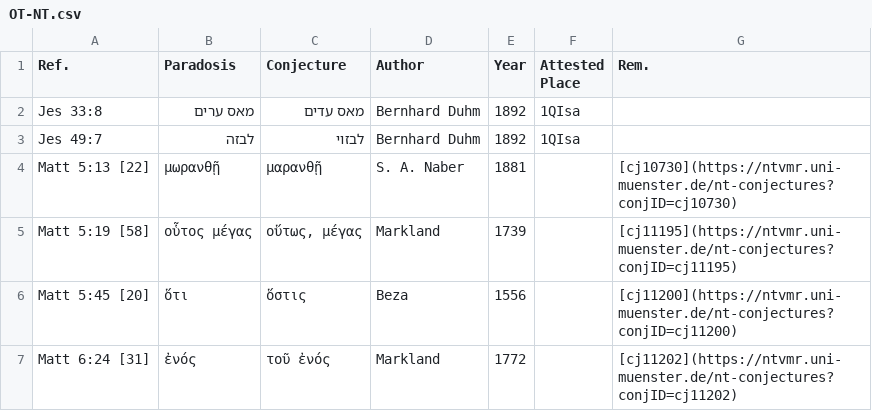
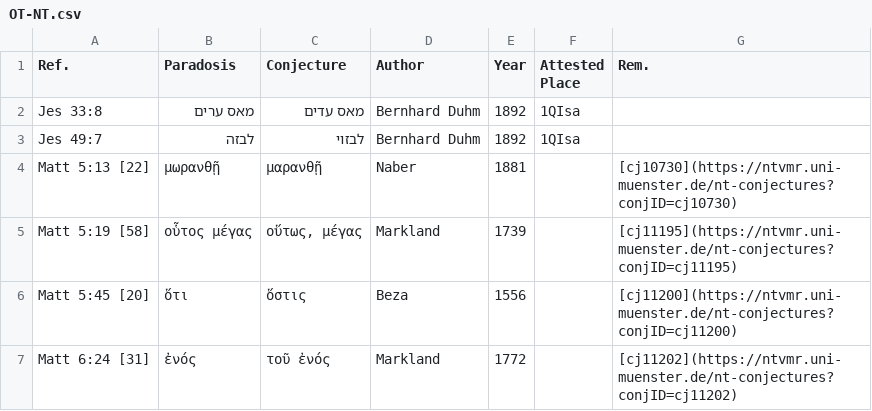
Before and after one commit to tkb-github/attested-conjectures, a CSV file: OT-NT.csv, drawn as a sheet; only a part is shown.

Commit message:
Update OT-NT.csv

```diff
--- a/OT-NT.csv
+++ b/OT-NT.csv
@@ -3,3 +3,3 @@ Jes 33:8,מאס ערים,מאס עדים,Bernhard Duhm,1892,1QIsa,
 Jes 49:7,לבזה,לבזוי,Bernhard Duhm,1892,1QIsa,
-Matt 5:13 [22],μωρανθῇ,μαρανθῇ,S. A. Naber,1881,,[cj10730](https://ntvmr.uni-muenster.de/nt-conjectures?conjID=cj10730)
+Matt 5:13 [22],μωρανθῇ,μαρανθῇ,Naber,1881,,[cj10730](https://ntvmr.uni-muenster.de/nt-conjectures?conjID=cj10730)
 Matt 5:19 [58],οὗτος μέγας,"οὕτως, μέγας",Markland,1739,,[cj11195](https://ntvmr.uni-muenster.de/nt-conjectures?conjID=cj11195)
```
